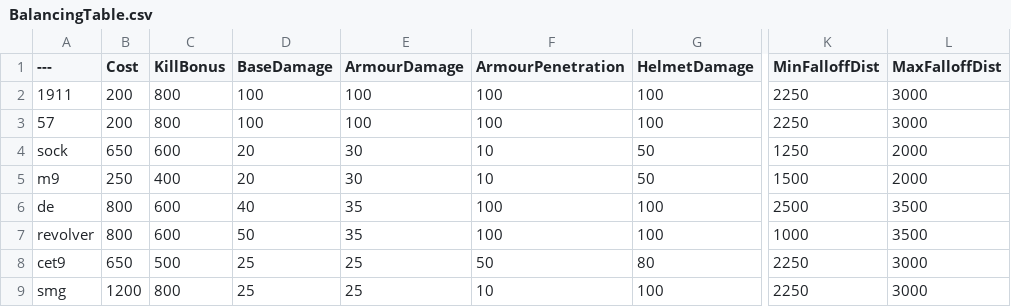
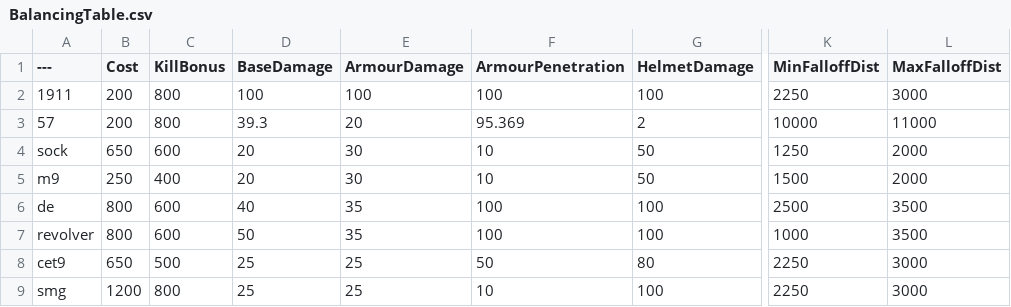
Before and after one commit to Josephfallen/BalancingTable, a CSV file: BalancingTable.csv, drawn as a sheet; only a part is shown, gaps mark what is left out; the diff names each change by its address in the sheet, - before the commit and + after, or states it on an @@ line.

Commit message:
Update BalancingTable.csv

```diff
--- a/BalancingTable.csv
+++ b/BalancingTable.csv
-D3 (BaseDamage): 100
+D3 (BaseDamage): 39.3
-E3 (ArmourDamage): 100
+E3 (ArmourDamage): 20
-F3 (ArmourPenetration): 100
+F3 (ArmourPenetration): 95.369
-G3 (HelmetDamage): 100
+G3 (HelmetDamage): 2
-K3 (MinFalloffDist): 2250
+K3 (MinFalloffDist): 10000
-L3 (MaxFalloffDist): 3000
+L3 (MaxFalloffDist): 11000
```
